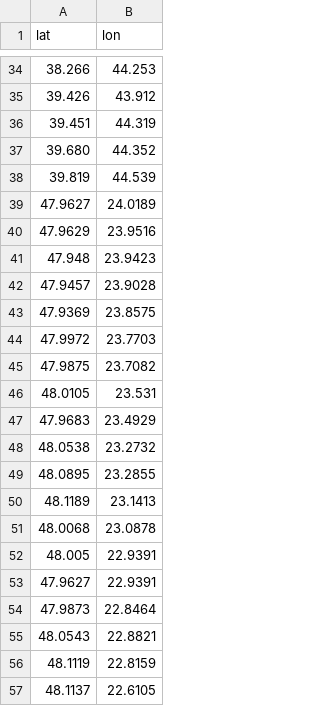
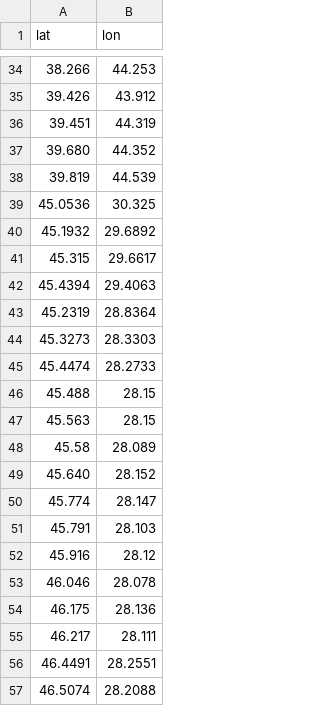
Before and after one commit to Jaza/world-locality-transit-graph, a CSV file: csv/emea_bounding_polygon.csv, drawn as a sheet; only a part is shown, gaps mark what is left out; the shorter side is filled out with more unchanged rows; the diff covers the shown part only; the diff names each change by its address in the sheet, - before the commit and + after, or states it on an @@ line.

Commit message:
moldova border

```diff
--- a/csv/emea_bounding_polygon.csv
+++ b/csv/emea_bounding_polygon.csv
+row 39: 45.0536 | 30.325
+row 40: 45.1932 | 29.6892
+row 41: 45.315 | 29.6617
+row 42: 45.4394 | 29.4063
+row 43: 45.2319 | 28.8364
+row 44: 45.3273 | 28.3303
+row 45: 45.4474 | 28.2733
+row 46: 45.488 | 28.15
+row 47: 45.563 | 28.15
+row 48: 45.58 | 28.089
+row 49: 45.640 | 28.152
+row 50: 45.774 | 28.147
+row 51: 45.791 | 28.103
+row 52: 45.916 | 28.12
+row 53: 46.046 | 28.078
+row 54: 46.175 | 28.136
+row 55: 46.217 | 28.111
+row 56: 46.4491 | 28.2551
+row 57: 46.5074 | 28.2088
```
Also changed, not shown: 41 added rows elsewhere in this file.
